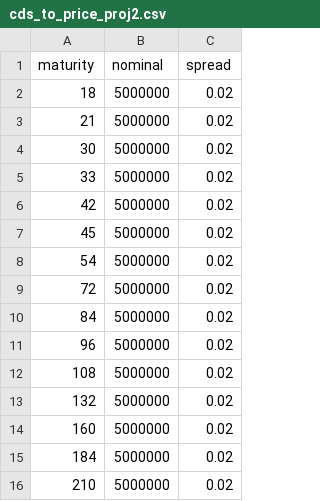
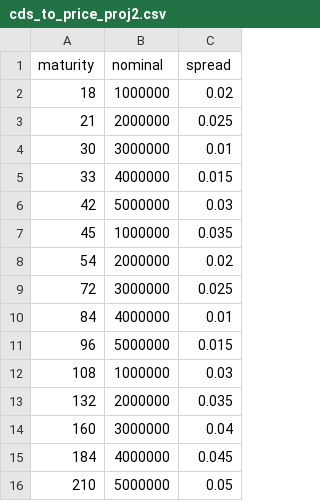
Before and after one commit to matteosan1/finance_course, a CSV file: Projects/cds_to_price_proj2.csv, drawn as a sheet.

Commit message:
[UPD] inputs of project2

```diff
--- a/Projects/cds_to_price_proj2.csv
+++ b/Projects/cds_to_price_proj2.csv
@@ -1,16 +1,16 @@
 maturity,nominal,spread
-18,5000000,0.02
-21,5000000,0.02
-30,5000000,0.02
-33,5000000,0.02
-42,5000000,0.02
-45,5000000,0.02
-54,5000000,0.02
-72,5000000,0.02
-84,5000000,0.02
-96,5000000,0.02
-108,5000000,0.02
-132,5000000,0.02
-160,5000000,0.02
-184,5000000,0.02
-210,5000000,0.02
+18,1000000,0.02
+21,2000000,0.025
+30,3000000,0.01
+33,4000000,0.015
+42,5000000,0.03
+45,1000000,0.035
+54,2000000,0.02
+72,3000000,0.025
+84,4000000,0.01
+96,5000000,0.015
+108,1000000,0.03
+132,2000000,0.035
+160,3000000,0.04
+184,4000000,0.045
+210,5000000,0.05
```
Also changed, not shown: 1 other file.
